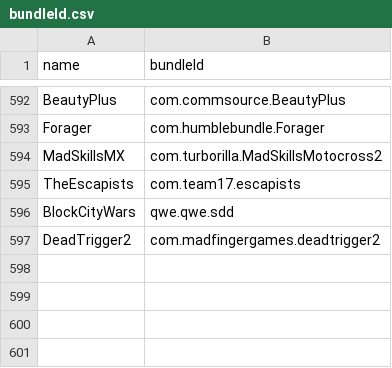
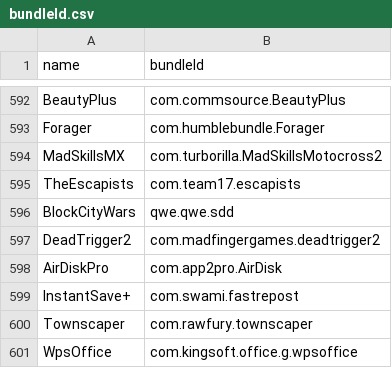
Before and after one commit to apptesters-org/Repo, a CSV file: bundleId.csv, drawn as a sheet; only a part is shown, gaps mark what is left out; the diff names each change by its address in the sheet, - before the commit and + after, or states it on an @@ line.

```diff
--- a/bundleId.csv
+++ b/bundleId.csv
+row 598: AirDiskPro | com.app2pro.AirDisk
+row 599: InstantSave+ | com.swami.fastrepost
+row 600: Townscaper | com.rawfury.townscaper
+row 601: WpsOffice | com.kingsoft.office.g.wpsoffice
```
Also changed, not shown: 6 other files.
